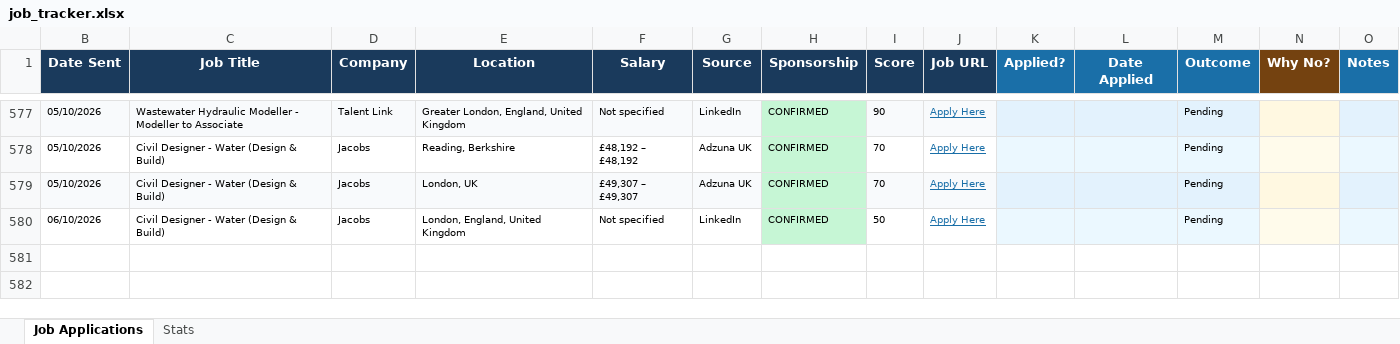
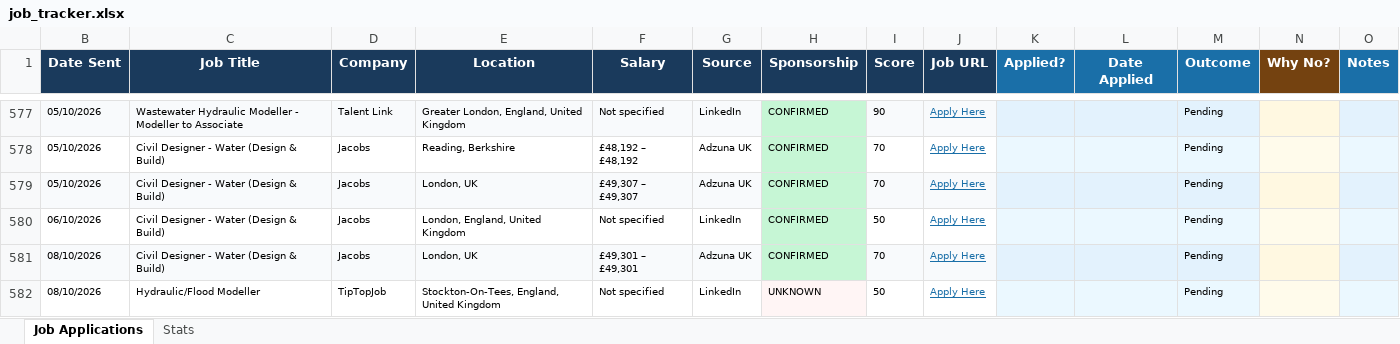
Before and after one commit to ishaankumar3/job-hunter, an Excel workbook: job_tracker.xlsx, sheet Job Applications, drawn as a sheet; only a part is shown, gaps mark what is left out; values as stored, in another font and other column widths than the file's, no borders; the diff names each change by its address in the sheet, - before the commit and + after, or states it on an @@ line.

```diff
--- a/job_tracker.xlsx (sheet Job Applications)
+++ b/job_tracker.xlsx (sheet Job Applications)
+row 581: 08/10/2026 | Civil Designer - Water (Design & Build) | Jacobs | London, UK | £49,301 – £49,301 | Adzuna UK | CONFIRMED | 70 | Apply Here |  |  | Pending
+row 582: 08/10/2026 | Hydraulic/Flood Modeller | TipTopJob | Stockton-On-Tees, England, United Kingdom | Not specified | LinkedIn | UNKNOWN | 50 | Apply Here |  |  | Pending
```
Also changed, not shown: hidden cells.
